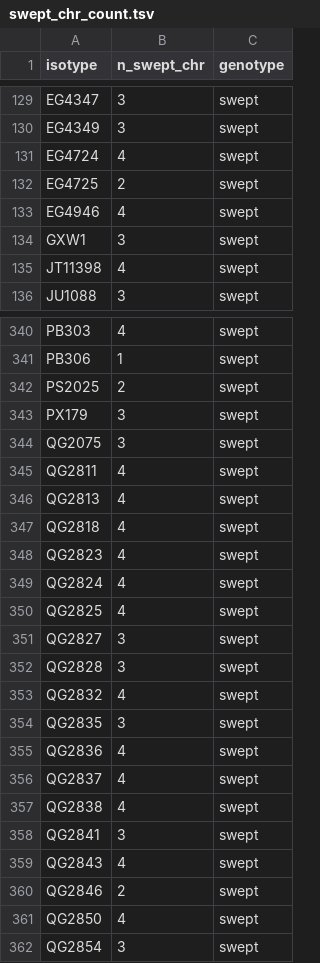
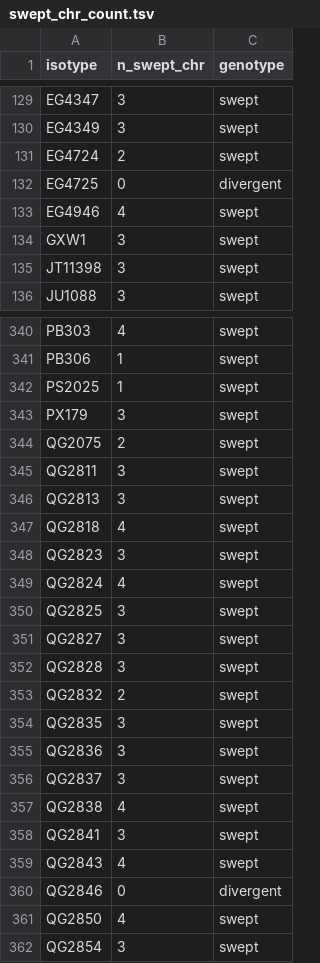
Before and after one commit to gaotian52/cegwas2-nf, a TSV file: bin/swept_chr_count.tsv, drawn as a sheet; only a part is shown, gaps mark what is left out; the diff covers the shown part only.

```diff
--- a/bin/swept_chr_count.tsv
+++ b/bin/swept_chr_count.tsv
@@ -130,7 +130,7 @@ EG4347	3	swept
 EG4349	3	swept
-EG4724	4	swept
-EG4725	2	swept
+EG4724	2	swept
+EG4725	0	divergent
 EG4946	4	swept
 GXW1	3	swept
-JT11398	4	swept
+JT11398	3	swept
 JU1088	3	swept
@@ -341,17 +341,17 @@ PB303	4	swept
 PB306	1	swept
-PS2025	2	swept
+PS2025	1	swept
 PX179	3	swept
-QG2075	3	swept
-QG2811	4	swept
-QG2813	4	swept
+QG2075	2	swept
+QG2811	3	swept
+QG2813	3	swept
 QG2818	4	swept
-QG2823	4	swept
+QG2823	3	swept
 QG2824	4	swept
-QG2825	4	swept
+QG2825	3	swept
 QG2827	3	swept
 QG2828	3	swept
-QG2832	4	swept
+QG2832	2	swept
 QG2835	3	swept
-QG2836	4	swept
-QG2837	4	swept
+QG2836	3	swept
+QG2837	3	swept
 QG2838	4	swept
@@ -359,3 +359,3 @@ QG2841	3	swept
 QG2843	4	swept
-QG2846	2	swept
+QG2846	0	divergent
 QG2850	4	swept
```
Also changed, not shown: 80 edited cells elsewhere in this file, 6 other files.
